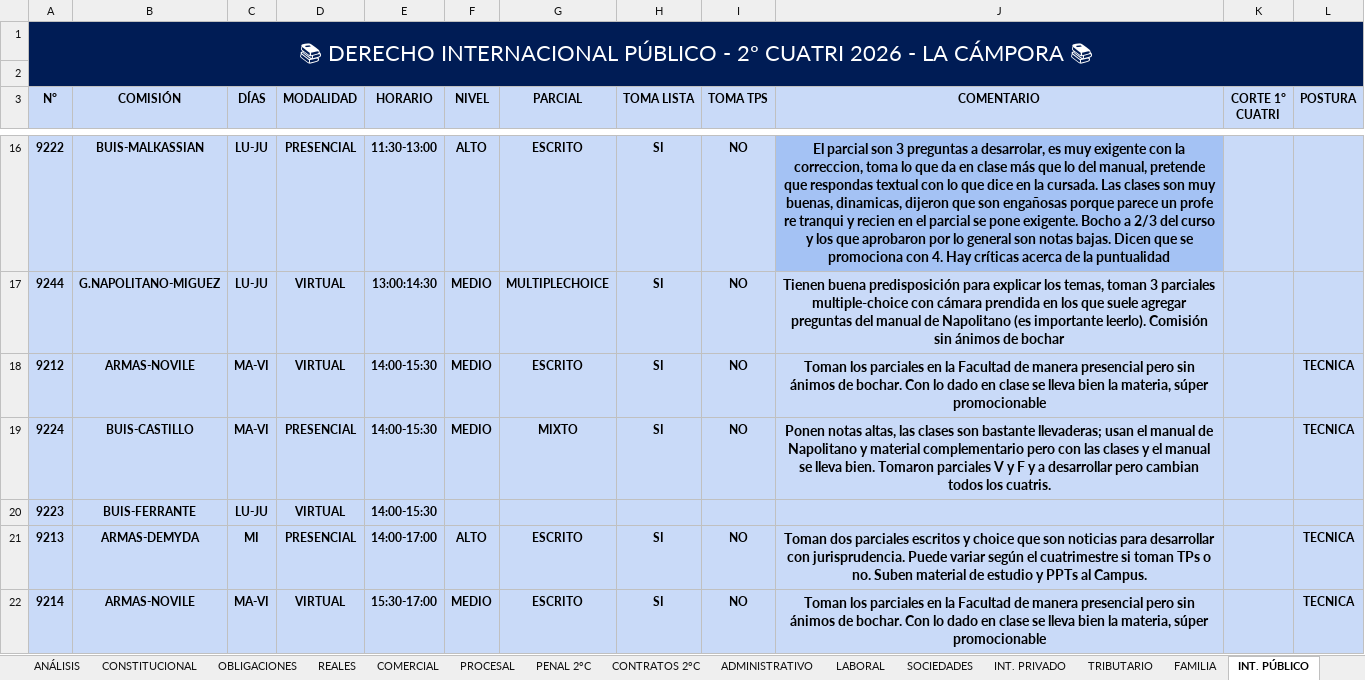
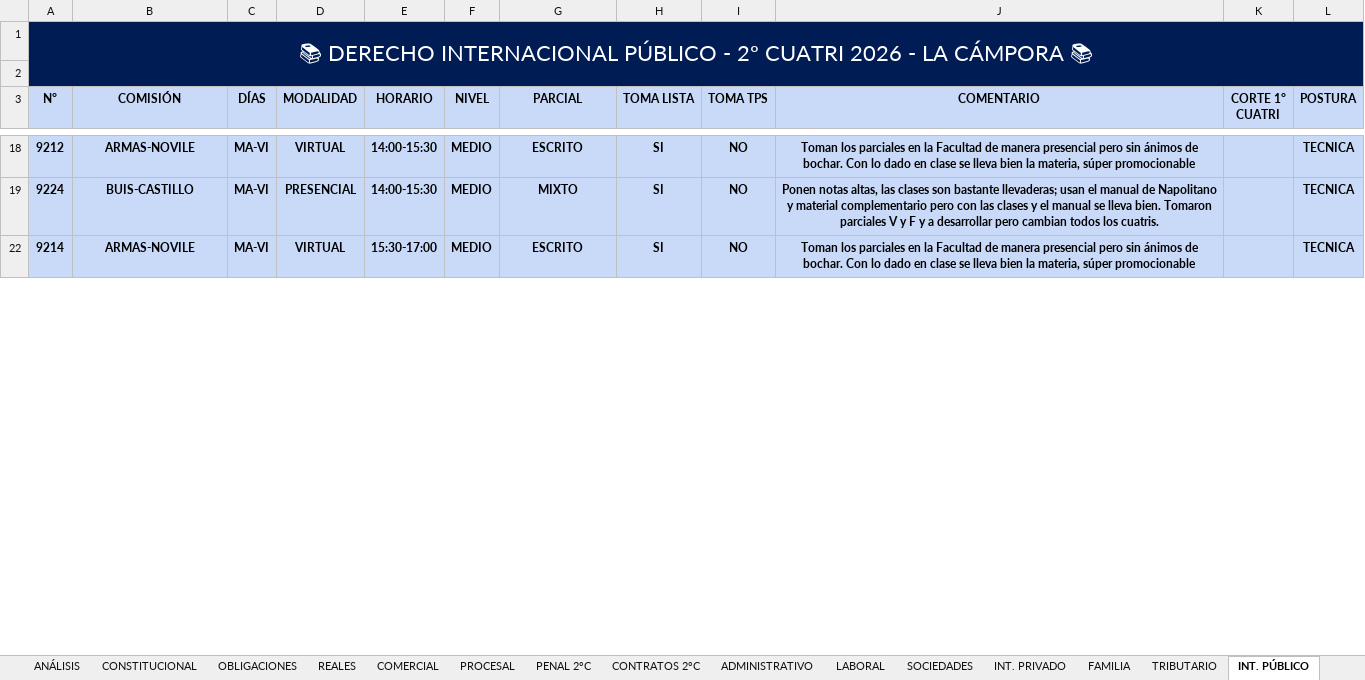
Before and after one commit to fjzubq-glitch/Recomendacion-Materias-UBA, an Excel workbook: Recomendaciones CPC/La Campora CPC.xlsx, sheet INT. PÚBLICO, drawn as a sheet; only a part is shown, gaps mark what is left out; values as stored, in another font and other column widths than the file's, no borders; charts and pictures not drawn; the diff covers the shown part only; the diff names each change by its address in the sheet, - before the commit and + after, or states it on an @@ line.

```diff
--- a/Recomendaciones CPC/La Campora CPC.xlsx (sheet INT. PÚBLICO)
+++ b/Recomendaciones CPC/La Campora CPC.xlsx (sheet INT. PÚBLICO)
@@ sheet tab order changed: ANÁLISIS | CONSTITUCIONAL | OBLIGACIONES | REALES | COMERCIAL | PROCESAL | PENAL 2°C | CONTRATOS 2°C | ADMINISTRATIVO | LABORAL | SOCIEDADES | INT. PRIVADO | FAMILIA | TRIBUTARIO | INT. PÚBLICO @@
@@ row 16 hidden: 9222 | BUIS-MALKASSIAN | LU-JU | PRESENCIAL | 11:30-13:00 | ALTO | ESCRITO | SI | NO | El parcial son 3 preguntas a desarrolar, es muy exigente con la correccion, toma lo que da en clase más que lo del manual, pretende que respondas textual con lo que dice en la cursada. Las clases son muy buenas, dinamicas, dijeron que son engañosas porque parece un profe re tranqui y recien en el parcial se pone exigente. Bocho a 2/3 del curso y los que aprobaron por lo general son notas bajas. Dicen que se promociona con 4. Hay críticas acerca de la puntualidad @@
@@ row 17 hidden: 9244 | G.NAPOLITANO-MIGUEZ | LU-JU | VIRTUAL | 13:00:14:30 | MEDIO | MULTIPLECHOICE | SI | NO | Tienen buena predisposición para explicar los temas, toman 3 parciales multiple-choice con cámara prendida en los que suele agregar preguntas del manual de Napolitano (es importante leerlo). Comisión sin ánimos de bochar @@
@@ J18:J19 text size: smaller @@
@@ row 20 hidden: 9223 | BUIS-FERRANTE | LU-JU | VIRTUAL | 14:00-15:30 @@
@@ row 21 hidden: 9213 | ARMAS-DEMYDA | MI | PRESENCIAL | 14:00-17:00 | ALTO | ESCRITO | SI | NO | Toman dos parciales escritos y choice que son noticias para desarrollar con jurisprudencia. Puede variar según el cuatrimestre si toman TPs o no. Suben material de estudio y PPTs al Campus. |  | TECNICA @@
@@ J22 text size: smaller @@
```
Also changed, not shown: 6 removed rows, 14 hidden or unhidden rows, 3 edited cells and cell formats elsewhere in this sheet, sheet CORTE, sheet ADMINISTRATIVO, sheet PROCESAL, sheet PENAL 1°C, sheet ANÁLISIS, sheet CIVIL, 15 more sheets, other sheet tabs, formulas that keep their value, hidden cells, charts or pictures, Recomendaciones CPC/Franja Morada CPC.xlsx, Recomendaciones CPC/Nuevo Derecho CPC.xlsx, 17 other files.
